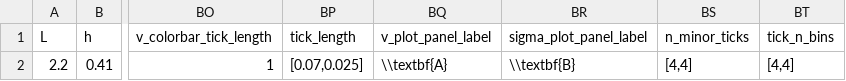
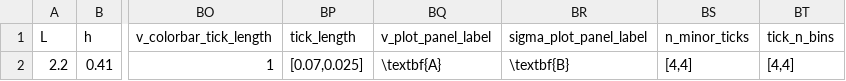
Before and after one commit to mcastel1/paper_ale, a CSV file: figures/figure_10/parameters.csv, drawn as a sheet; only a part is shown, gaps mark what is left out; the diff names each change by its address in the sheet, - before the commit and + after, or states it on an @@ line.

```diff
--- a/figures/figure_10/parameters.csv
+++ b/figures/figure_10/parameters.csv
-BQ2 (v_plot_panel_label): \\textbf{A}
+BQ2 (v_plot_panel_label): \textbf{A}
-BR2 (sigma_plot_panel_label): \\textbf{B}
+BR2 (sigma_plot_panel_label): \textbf{B}
```
Also changed, not shown: figures/figure_9/parameters.csv, 3 other files.
